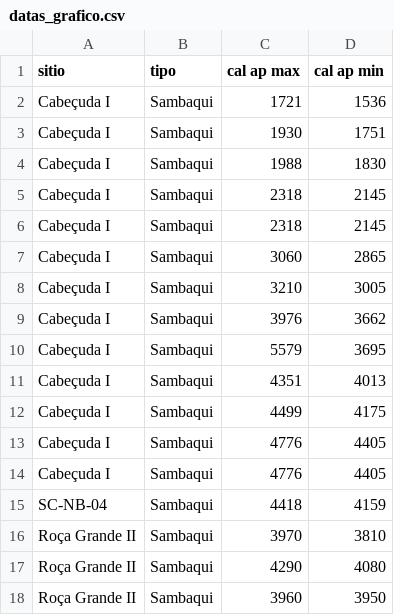
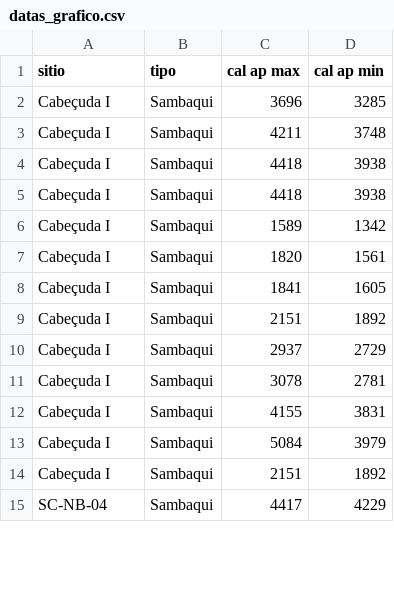
Before and after one commit to henrique-kozlowski/arqueologia, a CSV file: docs/tabelas/datas_grafico.csv, drawn as a sheet; only a part is shown; the diff covers the shown part only.

```diff
--- a/docs/tabelas/datas_grafico.csv
+++ b/docs/tabelas/datas_grafico.csv
@@ -1,18 +1,15 @@
 sitio;tipo;cal ap max;cal ap min
-Cabeçuda I;Sambaqui;1721;1536
-Cabeçuda I;Sambaqui;1930;1751
-Cabeçuda I;Sambaqui;1988;1830
-Cabeçuda I;Sambaqui;2318;2145
-Cabeçuda I;Sambaqui;2318;2145
-Cabeçuda I;Sambaqui;3060;2865
-Cabeçuda I;Sambaqui;3210;3005
-Cabeçuda I;Sambaqui;3976;3662
-Cabeçuda I;Sambaqui;5579;3695
-Cabeçuda I;Sambaqui;4351;4013
-Cabeçuda I;Sambaqui;4499;4175
-Cabeçuda I;Sambaqui;4776;4405
-Cabeçuda I;Sambaqui;4776;4405
-SC-NB-04;Sambaqui;4418;4159
-Roça Grande II;Sambaqui;3970;3810
-Roça Grande II;Sambaqui;4290;4080
-Roça Grande II;Sambaqui;3960;3950
+Cabeçuda I;Sambaqui;3696;3285
+Cabeçuda I;Sambaqui;4211;3748
+Cabeçuda I;Sambaqui;4418;3938
+Cabeçuda I;Sambaqui;4418;3938
+Cabeçuda I;Sambaqui;1589;1342
+Cabeçuda I;Sambaqui;1820;1561
+Cabeçuda I;Sambaqui;1841;1605
+Cabeçuda I;Sambaqui;2151;1892
+Cabeçuda I;Sambaqui;2937;2729
+Cabeçuda I;Sambaqui;3078;2781
+Cabeçuda I;Sambaqui;4155;3831
+Cabeçuda I;Sambaqui;5084;3979
+Cabeçuda I;Sambaqui;2151;1892
+SC-NB-04;Sambaqui;4417;4229
```
Also changed, not shown: 3 added rows, 12 removed rows and 6 edited cells elsewhere in this file, docs/tabelas/datas.csv, docs/tabelas/sitios_total.csv, 28 other files.
